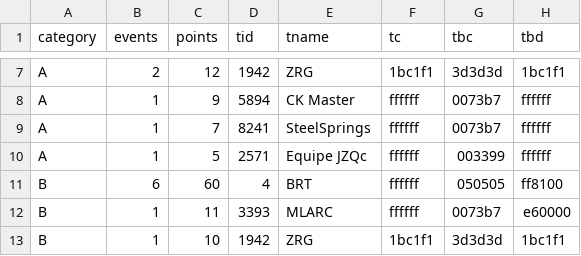
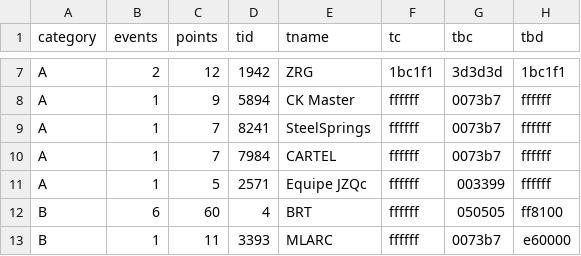
Before and after one commit to jessicah/boltrace.team, a CSV file: _data/2020/series_2/timetrialteam.csv, drawn as a sheet; only a part is shown, gaps mark what is left out; the shorter side is filled out with more unchanged rows.

Commit message:
Automatically update league tables: BRT Time Trial League

```diff
--- a/_data/2020/series_2/timetrialteam.csv
+++ b/_data/2020/series_2/timetrialteam.csv
@@ -9,2 +9,3 @@ A,1,9,5894,CK Master,ffffff,0073b7,ffffff
 A,1,7,8241,SteelSprings,ffffff,0073b7,ffffff
+A,1,7,7984,CARTEL,ffffff,0073b7,ffffff
 A,1,5,2571,Equipe JZQc,ffffff,003399,ffffff
```
Also changed, not shown: _data/2020/series_2/timetrial.csv, 2 other files.
